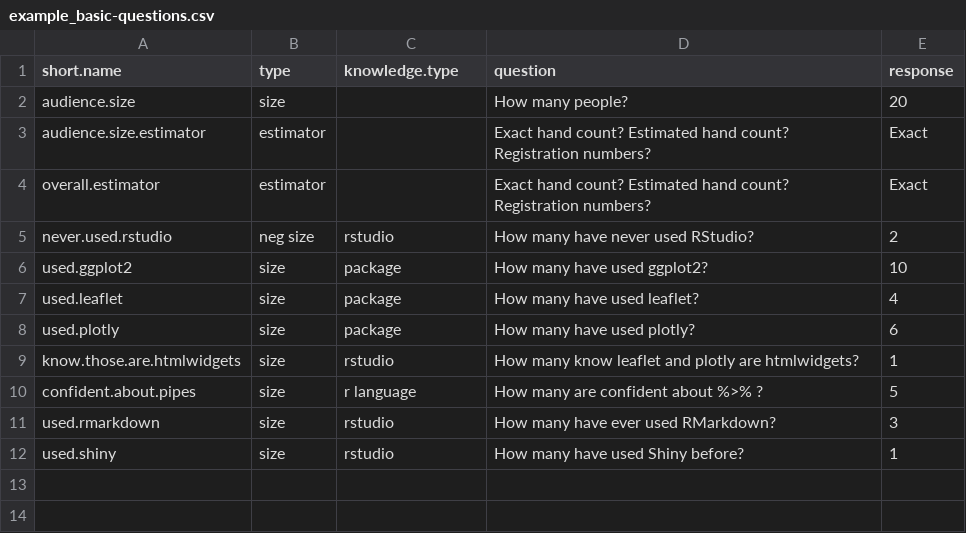
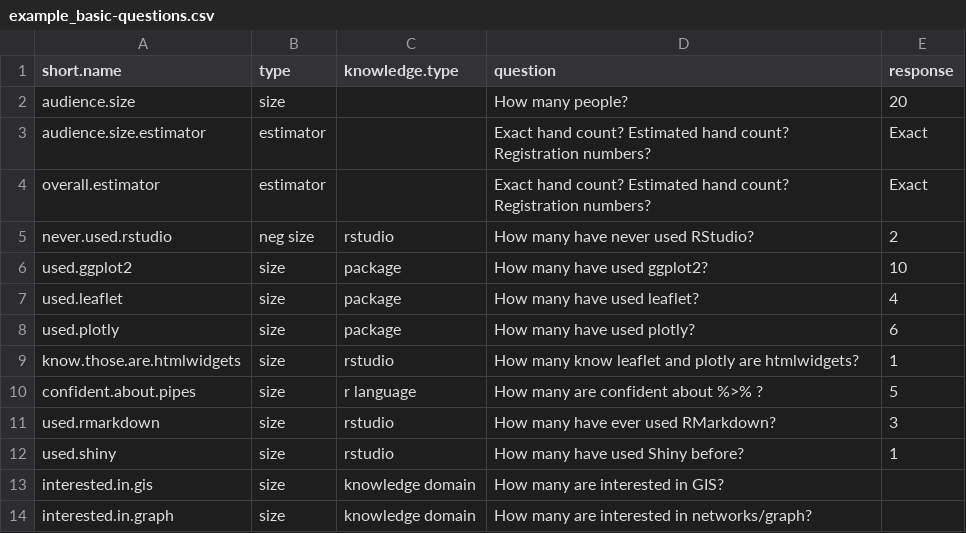
Before and after one commit to visibledata/r-live-demo, a CSV file: data/example_basic-questions.csv, drawn as a sheet; the diff names each change by its address in the sheet, - before the commit and + after, or states it on an @@ line.

```diff
--- a/data/example_basic-questions.csv
+++ b/data/example_basic-questions.csv
+row 13: interested.in.gis | size | knowledge domain | How many are interested in GIS?
+row 14: interested.in.graph | size | knowledge domain | How many are interested in networks/graph?
```
Also changed, not shown: data/basic-questions.csv, 5 other files.
